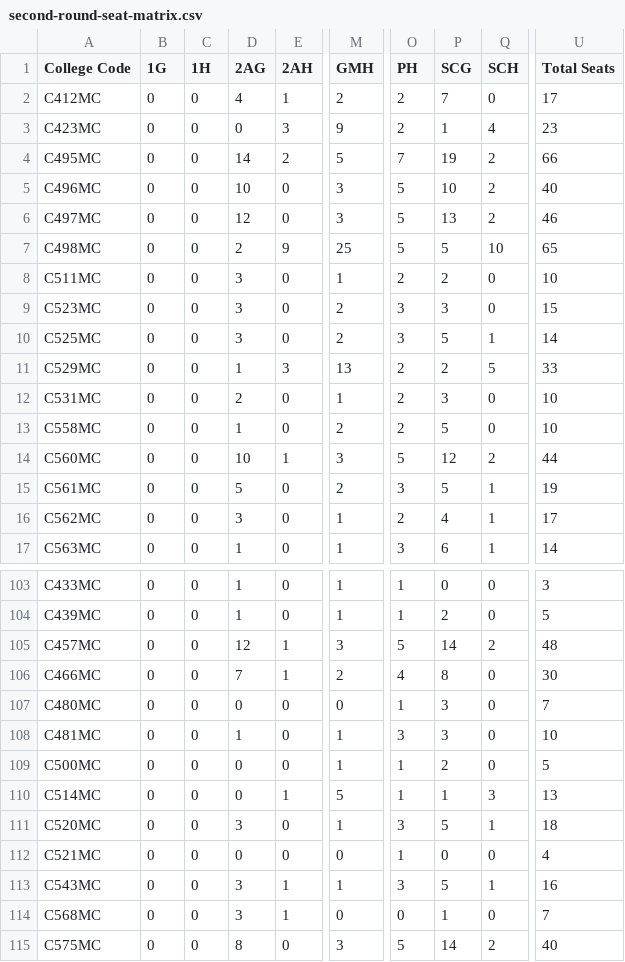
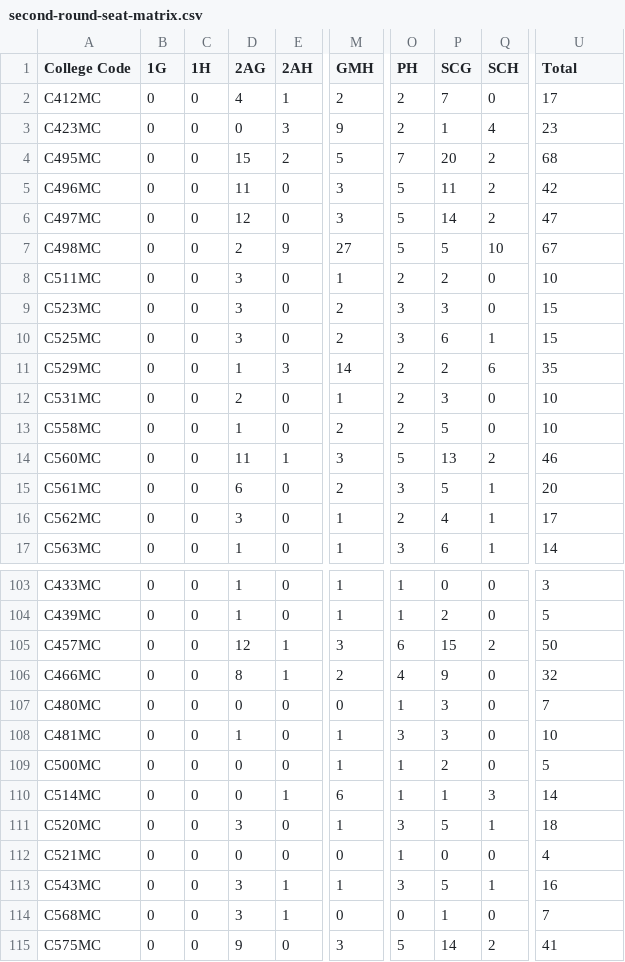
Before and after one commit to jmlakshmisagar/Seat-Allocation-by-KEA, a CSV file: second-round-seat-matrix.csv, drawn as a sheet; only a part is shown, gaps mark what is left out; the diff covers the shown part only; the diff names each change by its address in the sheet, - before the commit and + after, or states it on an @@ line.

```diff
--- a/second-round-seat-matrix.csv
+++ b/second-round-seat-matrix.csv
-U1: Total Seats
+U1: Total
-D4 (2AG): 14
+D4 (2AG): 15
-P4 (SCG): 19
+P4 (SCG): 20
-U4 (Total): 66
+U4 (Total): 68
-D5 (2AG): 10
+D5 (2AG): 11
-P5 (SCG): 10
+P5 (SCG): 11
-U5 (Total): 40
+U5 (Total): 42
-P6 (SCG): 13
+P6 (SCG): 14
-U6 (Total): 46
+U6 (Total): 47
-M7 (GMH): 25
+M7 (GMH): 27
-U7 (Total): 65
+U7 (Total): 67
-P10 (SCG): 5
+P10 (SCG): 6
-U10 (Total): 14
+U10 (Total): 15
-M11 (GMH): 13
+M11 (GMH): 14
-Q11 (SCH): 5
+Q11 (SCH): 6
-U11 (Total): 33
+U11 (Total): 35
-D14 (2AG): 10
+D14 (2AG): 11
-P14 (SCG): 12
+P14 (SCG): 13
-U14 (Total): 44
+U14 (Total): 46
-D15 (2AG): 5
+D15 (2AG): 6
-U15 (Total): 19
+U15 (Total): 20
-O105 (PH): 5
+O105 (PH): 6
-P105 (SCG): 14
+P105 (SCG): 15
-U105 (Total): 48
+U105 (Total): 50
-D106 (2AG): 7
+D106 (2AG): 8
-P106 (SCG): 8
+P106 (SCG): 9
-U106 (Total): 30
+U106 (Total): 32
-M110 (GMH): 5
+M110 (GMH): 6
-U110 (Total): 13
+U110 (Total): 14
-D115 (2AG): 8
+D115 (2AG): 9
-U115 (Total): 40
+U115 (Total): 41
```
Also changed, not shown: 37 edited cells elsewhere in this file, 8 other files.
